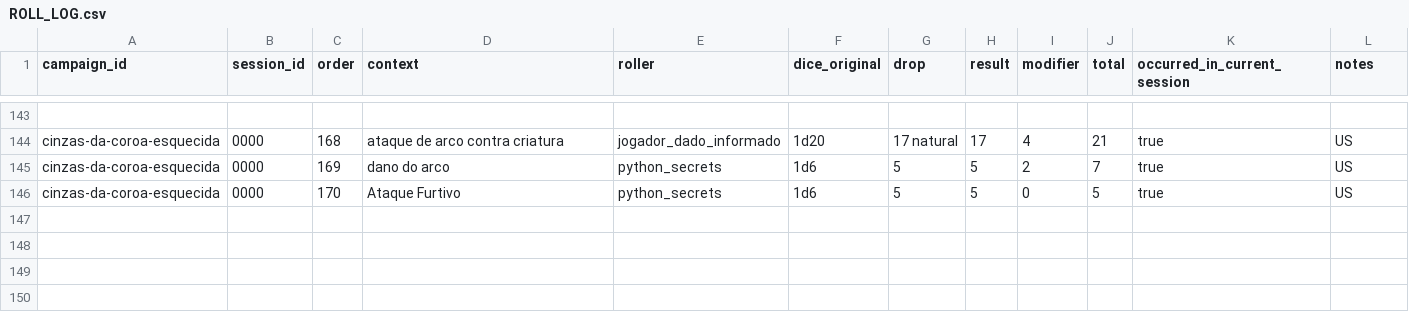
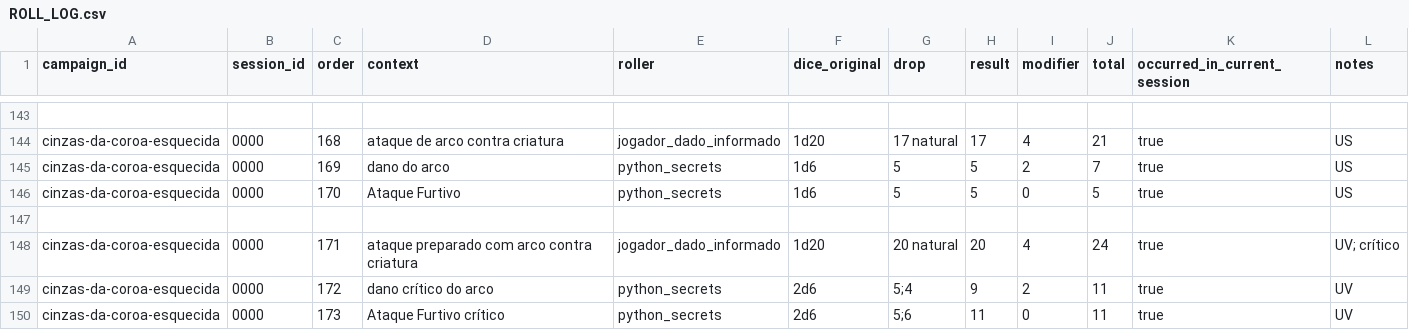
Before and after one commit to lucasonofresantos-ux/dnd-campanha, a CSV file: campaigns/cinzas-da-coroa-esquecida/dice/ROLL_LOG.csv, drawn as a sheet; only a part is shown, gaps mark what is left out; the diff names each change by its address in the sheet, - before the commit and + after, or states it on an @@ line.

Commit message:
Atualizar estado, índice e rolagens após UV

```diff
--- a/campaigns/cinzas-da-coroa-esquecida/dice/ROLL_LOG.csv
+++ b/campaigns/cinzas-da-coroa-esquecida/dice/ROLL_LOG.csv
+row 147: (empty)
+row 148: cinzas-da-coroa-esquecida | 0000 | 171 | ataque preparado com arco contra criatura | jogador_dado_informado | 1d20 | 20 natural | 20 | 4 | 24 | true | UV; crítico
+row 149: cinzas-da-coroa-esquecida | 0000 | 172 | dano crítico do arco | python_secrets | 2d6 | 5;4 | 9 | 2 | 11 | true | UV
+row 150: cinzas-da-coroa-esquecida | 0000 | 173 | Ataque Furtivo crítico | python_secrets | 2d6 | 5;6 | 11 | 0 | 11 | true | UV
```
